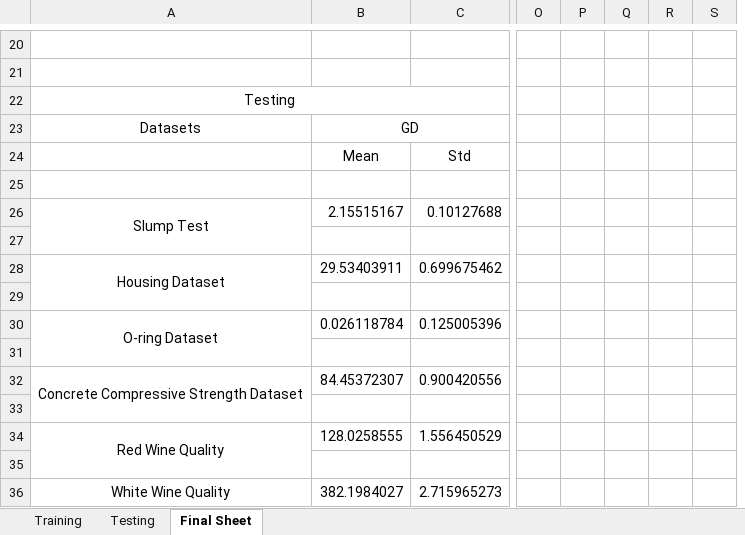
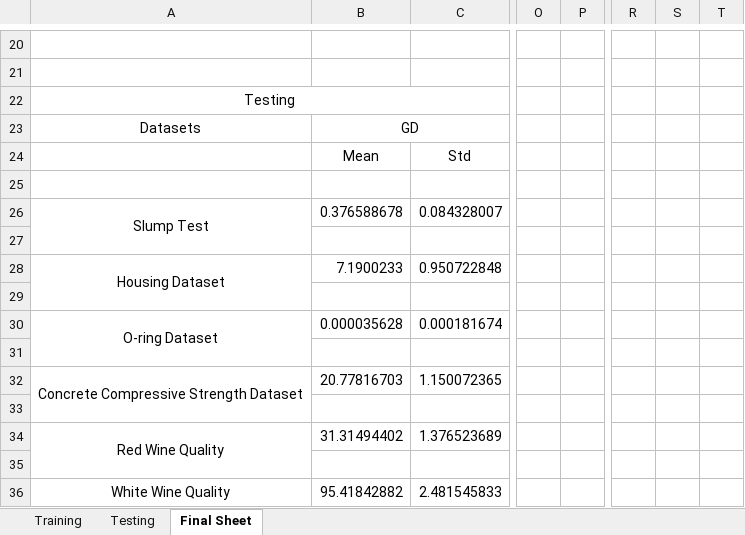
Before and after one commit to Arkanayan/MLProject, an Excel workbook: results.xlsx, sheet Final Sheet, drawn as a sheet; only a part is shown, gaps mark what is left out; values as stored, in another font and other column widths than the file's, no borders; conditional formats not drawn; removed rows and columns are numbered as before the commit, all else as after; the diff covers the shown part only; the diff names each change by its address in the sheet, - before the commit and + after, or states it on an @@ line.

Commit message:
update result of gd, restructure final sheet

```diff
--- a/results.xlsx (sheet Final Sheet)
+++ b/results.xlsx (sheet Final Sheet)
-column C, rows 24-36: Std |  | 0.10127688 |  | 0.699675462 |  | 0.125005396 |  | 0.900420556 |  | 1.556450529 |  | 2.715965273
+column C, rows 24-36: Std |  | 0.084328007 |  | 0.950722848 |  | 0.000181674 |  | 1.150072365 |  | 1.376523689 |  | 2.481545833
-column O, empty
-column P, empty
-column Q, empty
-column R, empty
-column S, empty
+column O, empty
+column P, empty
+column R, empty
+column S, empty
+column T, empty
-B26: 2.15515167
+B26: 0.376588678
-B28: 29.53403911
+B28: 7.1900233
-B30: 0.026118784
+B30: 0.000035628
-B32: 84.45372307
+B32: 20.77816703
-B34: 128.0258555
+B34: 31.31494402
-B36: 382.1984027
+B36: 95.41842882
```
Also changed, not shown: 1 added column and 17 edited cells elsewhere in this sheet, sheet Testing, sheet Training, 1 other file.
